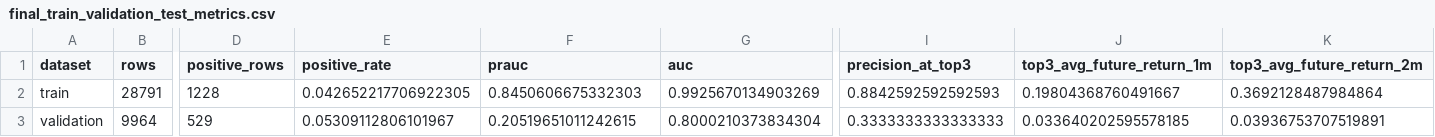
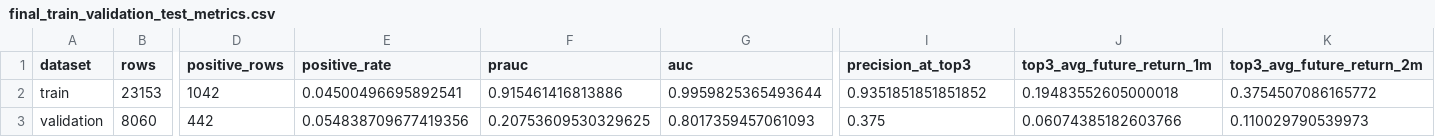
Before and after one commit to James1424/XGB_tail_boom_4000, a CSV file: outputs/final_train_validation_test_metrics.csv, drawn as a sheet; only a part is shown, gaps mark what is left out; the diff covers the shown part only; the diff names each change by its address in the sheet, - before the commit and + after, or states it on an @@ line.

```diff
--- a/outputs/final_train_validation_test_metrics.csv
+++ b/outputs/final_train_validation_test_metrics.csv
-B2 (rows): 28791
+B2 (rows): 23153
-D2 (positive_rows): 1228
+D2 (positive_rows): 1042
-E2 (positive_rate): 0.042652217706922305
+E2 (positive_rate): 0.04500496695892541
-F2 (prauc): 0.8450606675332303
+F2 (prauc): 0.915461416813886
-G2 (auc): 0.9925670134903269
+G2 (auc): 0.9959825365493644
-I2 (precision_at_top3): 0.8842592592592593
+I2 (precision_at_top3): 0.9351851851851852
-J2 (top3_avg_future_return_1m): 0.19804368760491667
+J2 (top3_avg_future_return_1m): 0.19483552605000018
-K2 (top3_avg_future_return_2m): 0.3692128487984864
+K2 (top3_avg_future_return_2m): 0.3754507086165772
-B3 (rows): 9964
+B3 (rows): 8060
-D3 (positive_rows): 529
+D3 (positive_rows): 442
-E3 (positive_rate): 0.05309112806101967
+E3 (positive_rate): 0.054838709677419356
-F3 (prauc): 0.20519651011242615
+F3 (prauc): 0.20753609530329625
-G3 (auc): 0.8000210373834304
+G3 (auc): 0.8017359457061093
-I3 (precision_at_top3): 0.3333333333333333
+I3 (precision_at_top3): 0.375
-J3 (top3_avg_future_return_1m): 0.033640202595578185
+J3 (top3_avg_future_return_1m): 0.06074385182603766
-K3 (top3_avg_future_return_2m): 0.03936753707519891
+K3 (top3_avg_future_return_2m): 0.110029790539973
```
Also changed, not shown: 98 edited cells elsewhere in this file, outputs/feature_weight_ablation_summary.csv, outputs/five_seed_average_feature_importance.csv, 19 other files.
